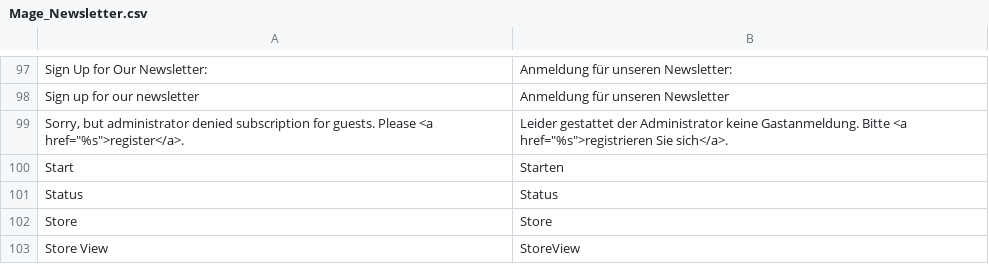
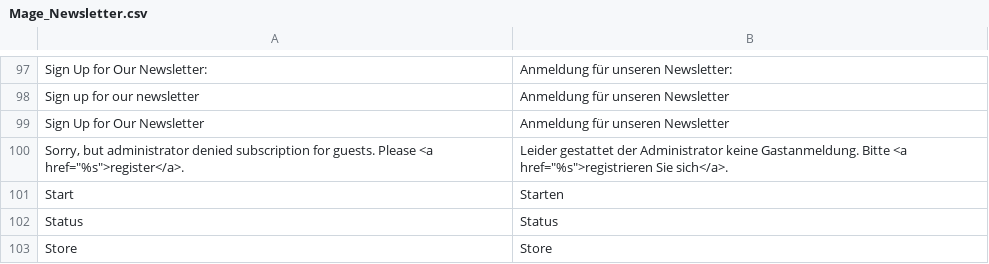
Before and after one commit to jmendozacu/kamera.de-1, a CSV file: app/locale/de_DE/Mage_Newsletter.csv, drawn as a sheet; only a part is shown, gaps mark what is left out; the shorter side is filled out with more unchanged rows.

```diff
--- a/app/locale/de_DE/Mage_Newsletter.csv
+++ b/app/locale/de_DE/Mage_Newsletter.csv
@@ -98,2 +98,3 @@
 "Sign up for our newsletter","Anmeldung für unseren Newsletter"
+"Sign Up for Our Newsletter","Anmeldung für unseren Newsletter"
 "Sorry, but administrator denied subscription for guests. Please <a href=""%s"">register</a>.","Leider gestattet der Administrator keine Gastanmeldung. Bitte <a href=""%s"">registrieren Sie sich</a>."
```
Also changed, not shown: 1 other file.
